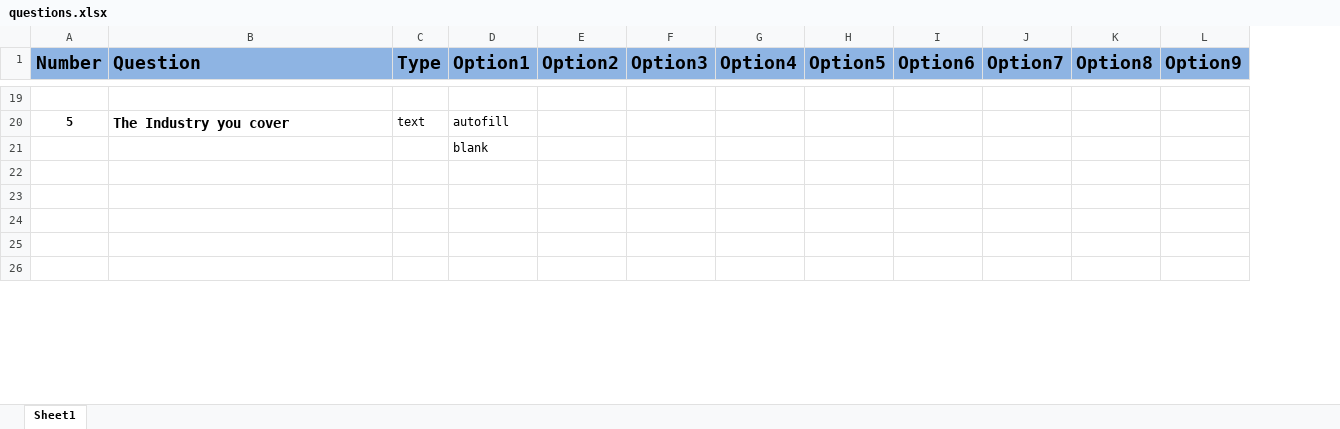
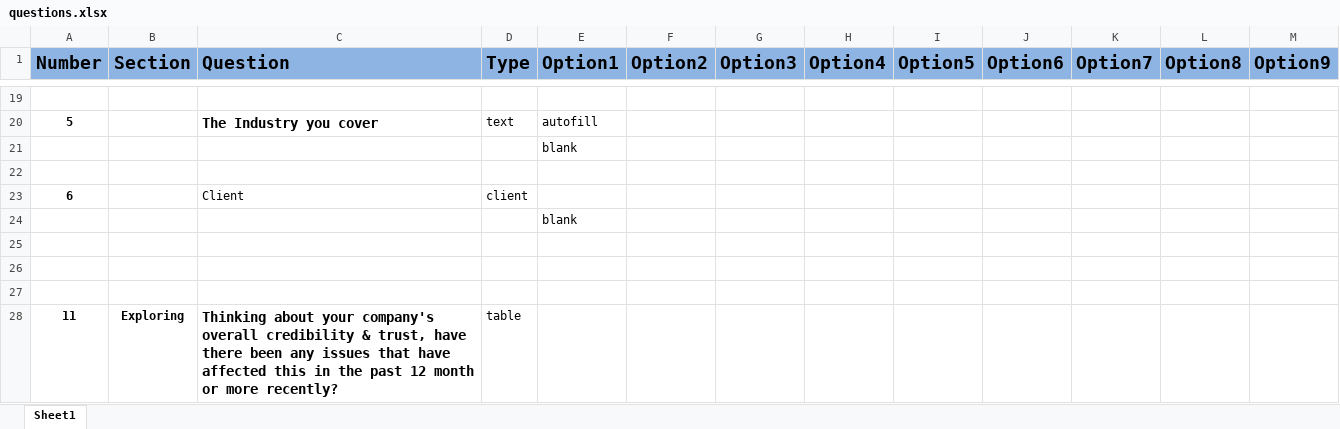
Before and after one commit to seddon-software/guy, an Excel workbook: Python/src/_Highlands/questions.xlsx, sheet Sheet1, drawn as a sheet; only a part is shown, gaps mark what is left out; values as stored, in another font and other column widths than the file's, no borders; addresses are those after the commit; the diff covers the shown part only; the diff names each change by its address in the sheet, - before the commit and + after, or states it on an @@ line.

```diff
--- a/Python/src/_Highlands/questions.xlsx (sheet Sheet1)
+++ b/Python/src/_Highlands/questions.xlsx (sheet Sheet1)
+column B (Section), row 28: Exploring
+row 23: 6 |  | Client | client
+row 24:  |  |  |  | blank
-row 28: (empty)
+row 28: 11 | Exploring | Thinking about your company's overall credibility & trust, have there been any issues that have affected this in the past 12 month or more recently? | table
```
Also changed, not shown: 5 added rows and 1 edited cell elsewhere in this sheet, Python/src/_Highlands/setup.xlsx, 5 other files.
